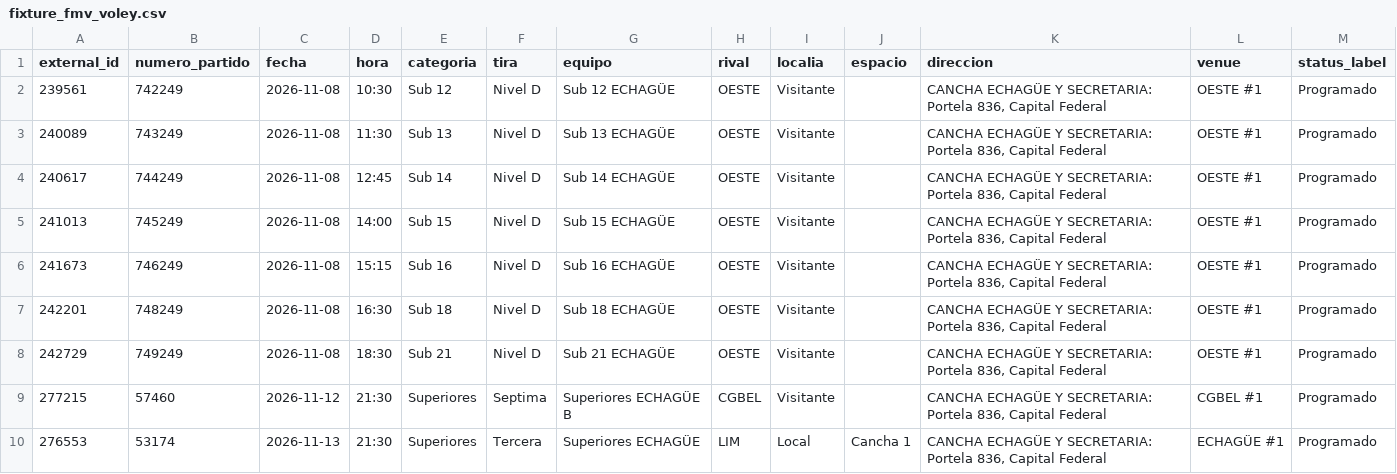
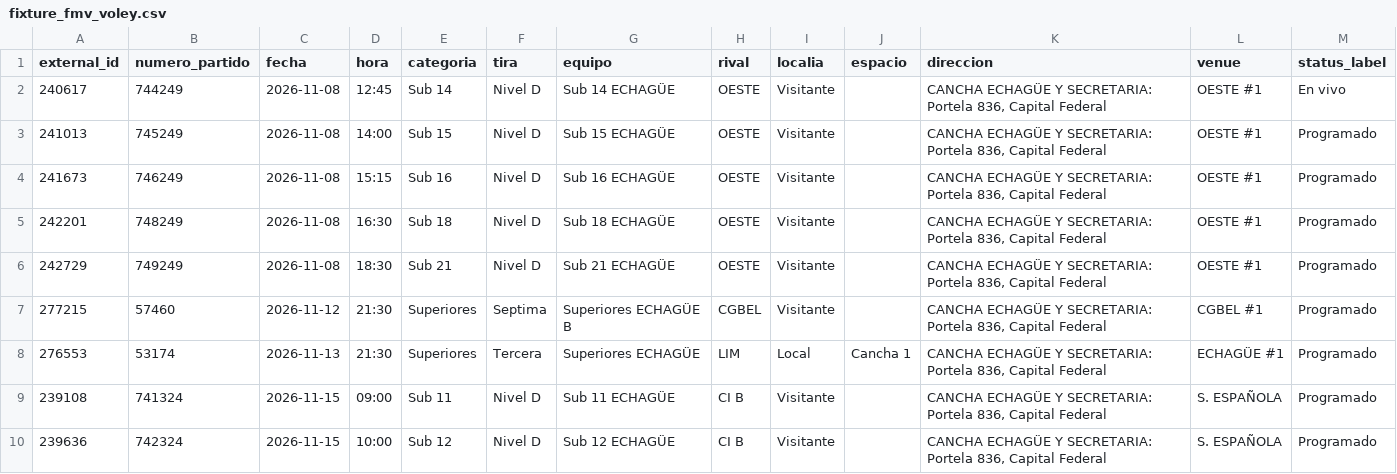
Before and after one commit to fblasco1/fmv_voley_ges, a CSV file: outputs/echague/fixture_fmv_voley.csv, drawn as a sheet; only a part is shown; the shorter side is filled out with more unchanged rows.

```diff
--- a/outputs/echague/fixture_fmv_voley.csv
+++ b/outputs/echague/fixture_fmv_voley.csv
@@ -1,5 +1,3 @@
 external_id,numero_partido,fecha,hora,categoria,tira,equipo,rival,localia,espacio,direccion,venue,status_label
-239561,742249,2026-11-08,10:30,Sub 12,Nivel D,Sub 12 ECHAGÜE,OESTE,Visitante,,"CANCHA ECHAGÜE Y SECRETARIA: Portela 836, Capital Federal",OESTE #1,Programado
-240089,743249,2026-11-08,11:30,Sub 13,Nivel D,Sub 13 ECHAGÜE,OESTE,Visitante,,"CANCHA ECHAGÜE Y SECRETARIA: Portela 836, Capital Federal",OESTE #1,Programado
-240617,744249,2026-11-08,12:45,Sub 14,Nivel D,Sub 14 ECHAGÜE,OESTE,Visitante,,"CANCHA ECHAGÜE Y SECRETARIA: Portela 836, Capital Federal",OESTE #1,Programado
+240617,744249,2026-11-08,12:45,Sub 14,Nivel D,Sub 14 ECHAGÜE,OESTE,Visitante,,"CANCHA ECHAGÜE Y SECRETARIA: Portela 836, Capital Federal",OESTE #1,En vivo
 241013,745249,2026-11-08,14:00,Sub 15,Nivel D,Sub 15 ECHAGÜE,OESTE,Visitante,,"CANCHA ECHAGÜE Y SECRETARIA: Portela 836, Capital Federal",OESTE #1,Programado
```
Also changed, not shown: 1 other file.
